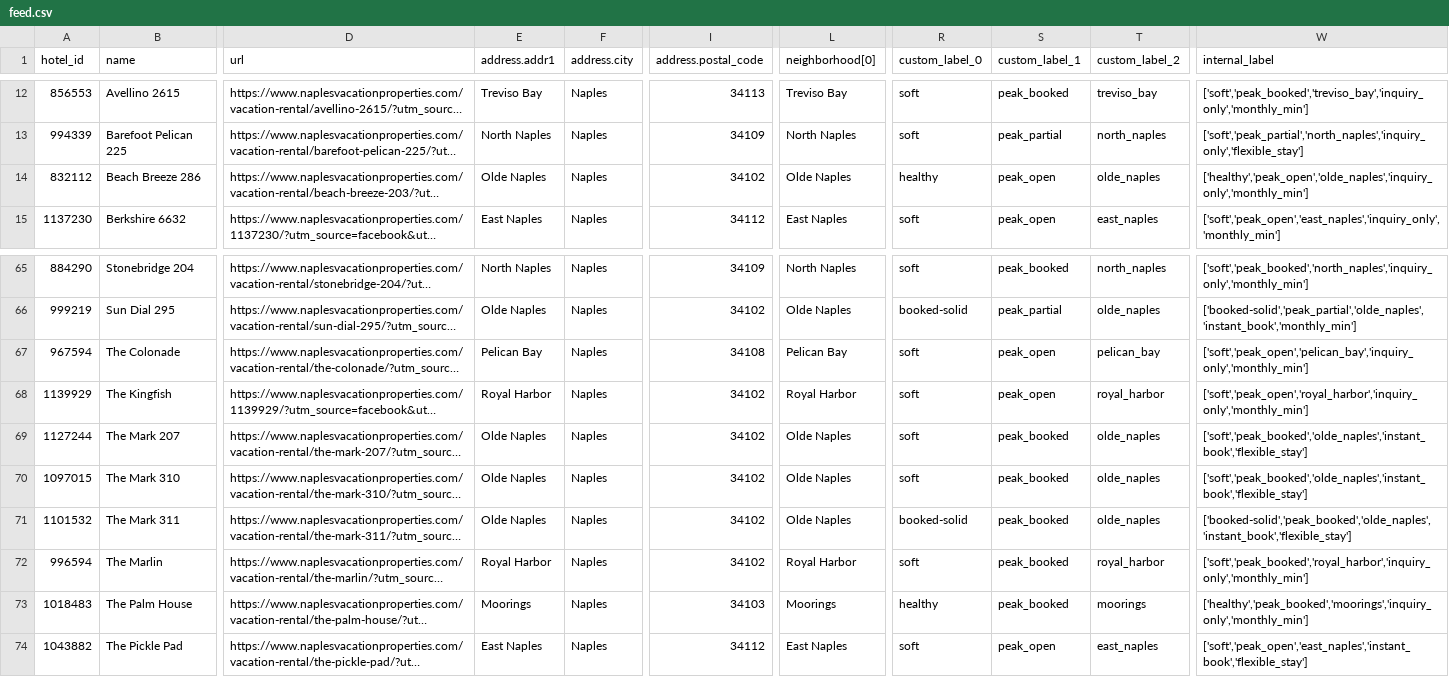
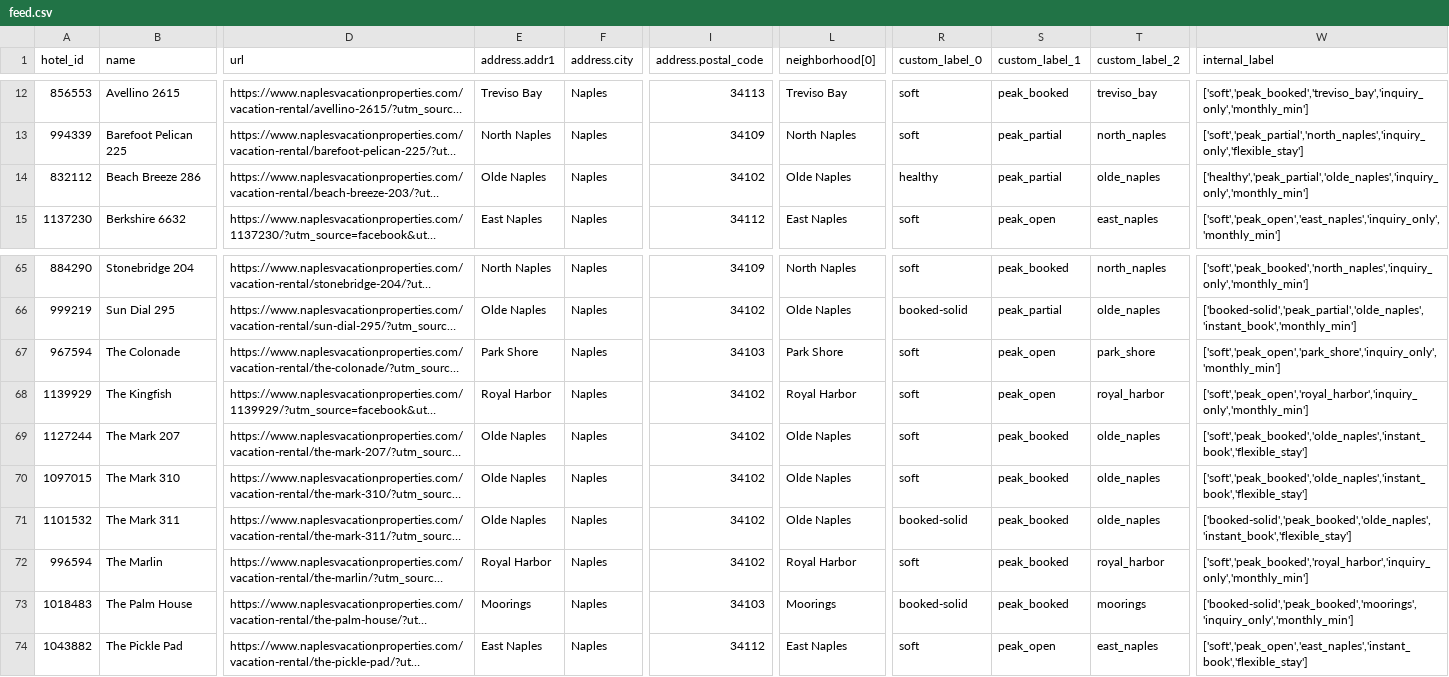
Before and after one commit to sjponsler41/nvpr-meta-feed, a CSV file: feed.csv, drawn as a sheet; only a part is shown, gaps mark what is left out; long unchanged cells end in …; the diff names each change by its address in the sheet, - before the commit and + after, or states it on an @@ line.

Commit message:
Update feed 2026-09-04T14:27Z

```diff
--- a/feed.csv
+++ b/feed.csv
-S14 (custom_label_1): peak_open
+S14 (custom_label_1): peak_partial
-W14 (internal_label): ['healthy','peak_open','olde_naples','inquiry_only','monthly_min']
+W14 (internal_label): ['healthy','peak_partial','olde_naples','inquiry_only','monthly_min']
-E67 (address.addr1): Pelican Bay
+E67 (address.addr1): Park Shore
-I67 (address.postal_code): 34108
+I67 (address.postal_code): 34103
-L67 (neighborhood[0]): Pelican Bay
+L67 (neighborhood[0]): Park Shore
-T67 (custom_label_2): pelican_bay
+T67 (custom_label_2): park_shore
-W67 (internal_label): ['soft','peak_open','pelican_bay','inquiry_only','monthly_min']
+W67 (internal_label): ['soft','peak_open','park_shore','inquiry_only','monthly_min']
-R73 (custom_label_0): healthy
+R73 (custom_label_0): booked-solid
-W73 (internal_label): ['healthy','peak_booked','moorings','inquiry_only','monthly_min']
+W73 (internal_label): ['booked-solid','peak_booked','moorings','inquiry_only','monthly_min']
```
